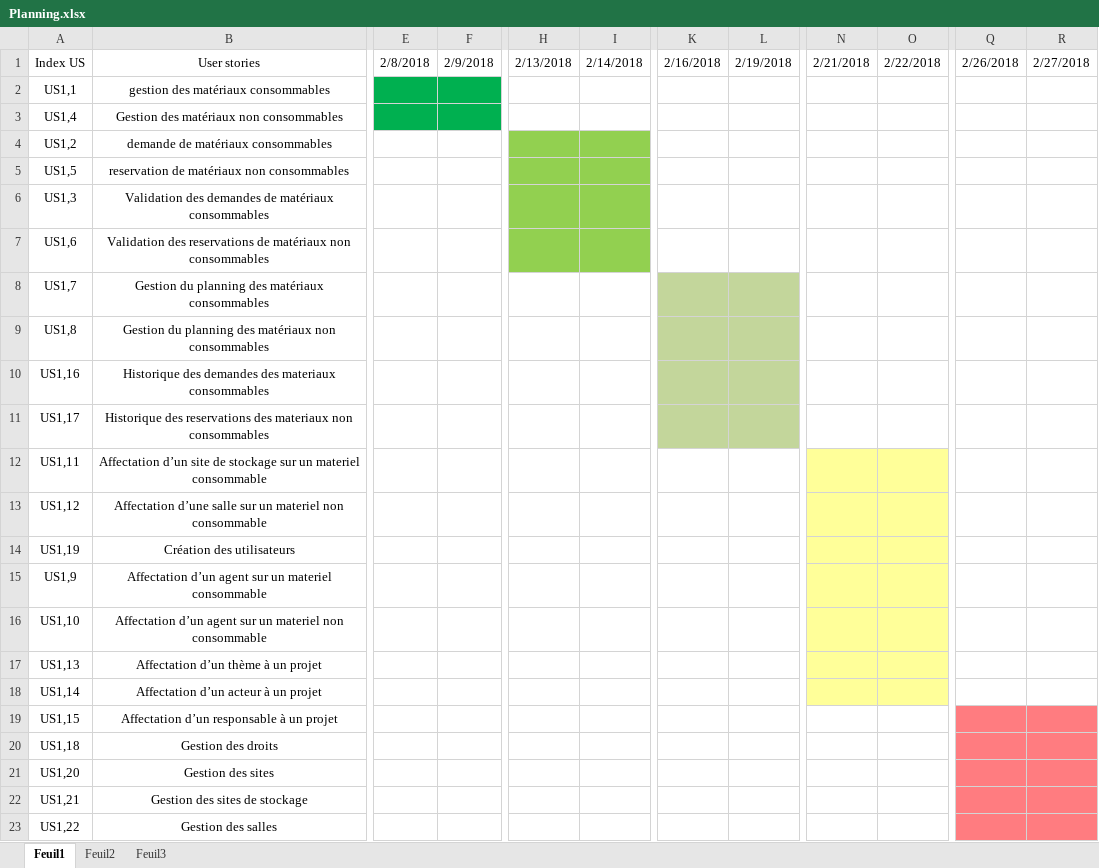
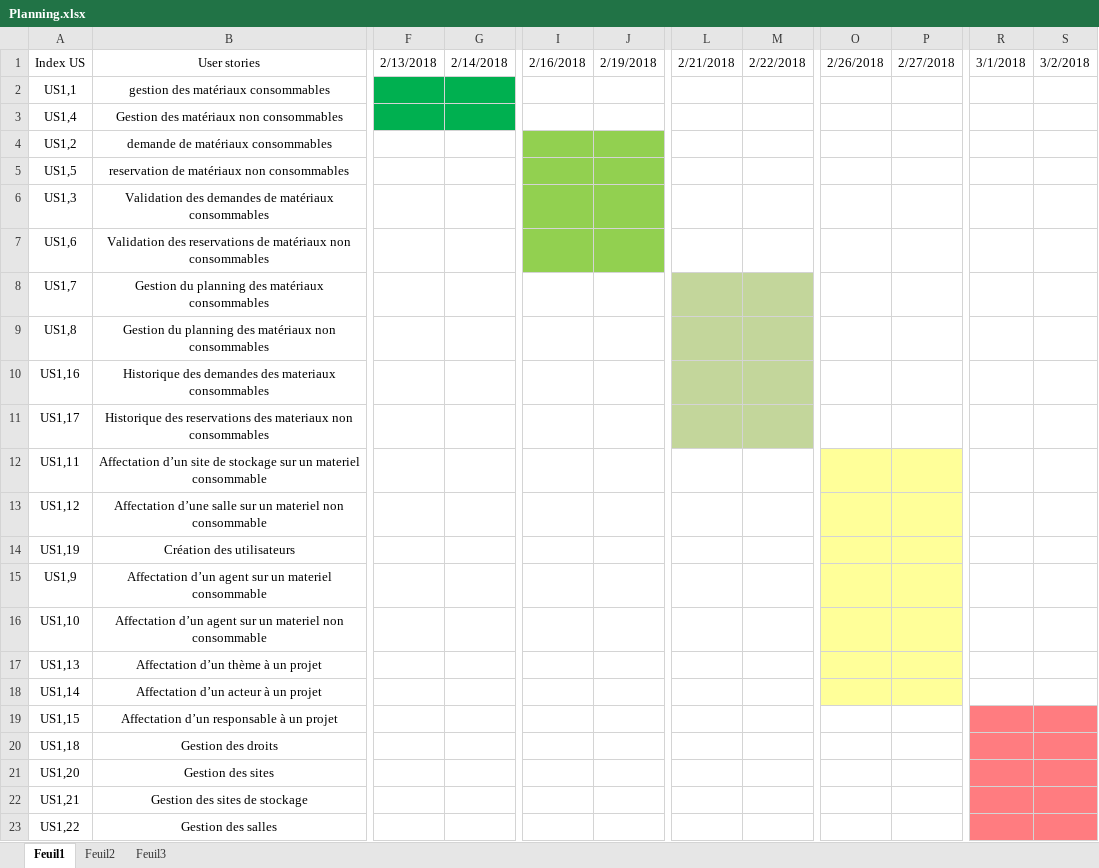
Before and after one commit to Hoosp/SolutecGestionMateriel, an Excel workbook: Planning.xlsx, sheet Feuil1, drawn as a sheet; only a part is shown, gaps mark what is left out; values as stored, in another font and other column widths than the file's, no borders; conditional formats not drawn; removed rows and columns are numbered as before the commit, all else as after; the diff names each change by its address in the sheet, - before the commit and + after, or states it on an @@ line.

Commit message:
MAJ Planning (dates)

```diff
--- a/Planning.xlsx (sheet Feuil1)
+++ b/Planning.xlsx (sheet Feuil1)
-column E, row 1: 2/8/2018
-column F, row 1: 2/9/2018
+column R, row 1: 3/1/2018
+column S, row 1: 3/2/2018
-F2:G3 fill: none
+F2:G3 fill: #00B050
-F4:G7 fill: #92D050
+F4:G7 fill: none
-I4:J7 fill: none
+I4:J7 fill: #92D050
-I8:J11 fill: #C3D69B
+I8:J11 fill: none
-L8:M11 fill: none
+L8:M11 fill: #C3D69B
-L12:M18 fill: #FFFF99
+L12:M18 fill: none
-O12:P18 fill: none
+O12:P18 fill: #FFFF99
-O19:P23 fill: #FF7C80
+O19:P23 fill: none
```
